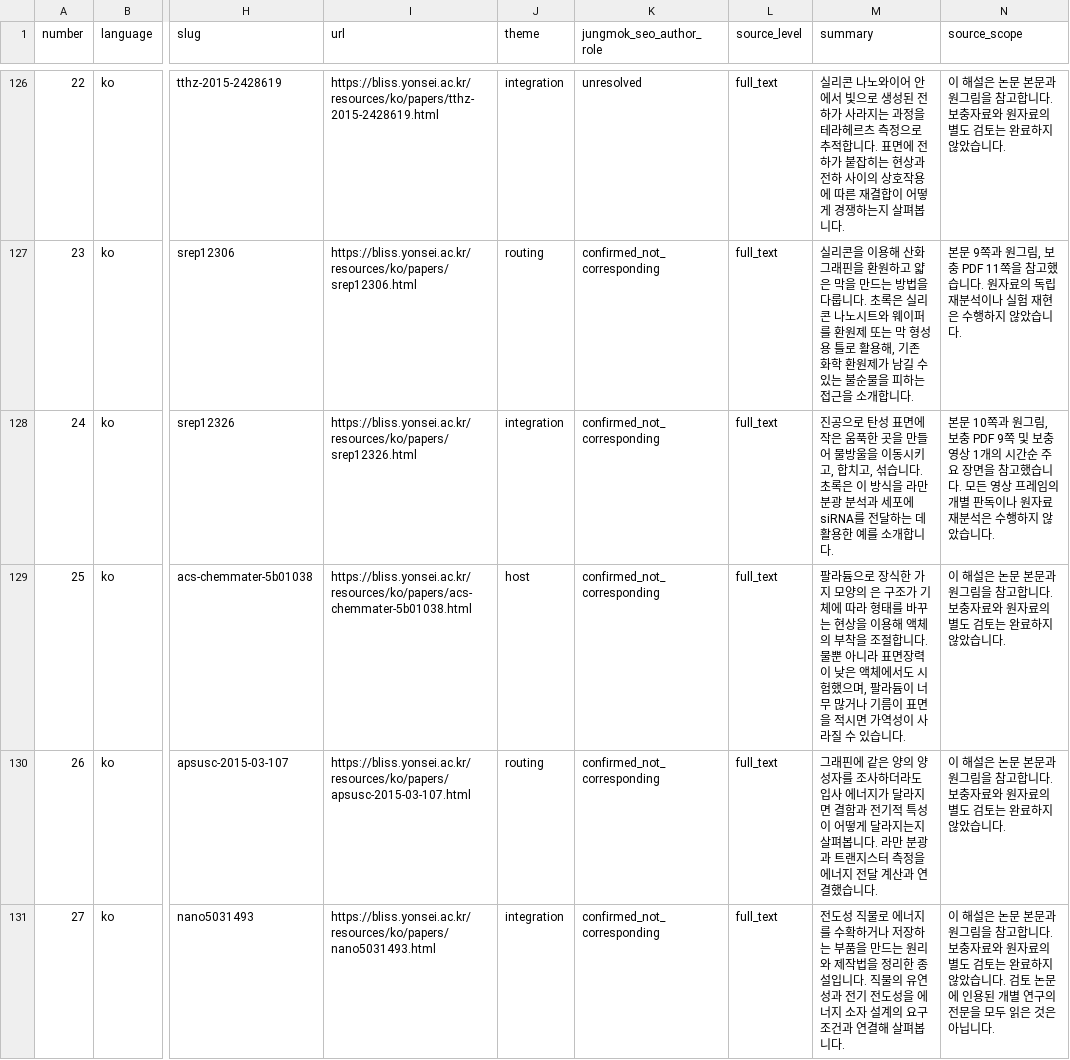
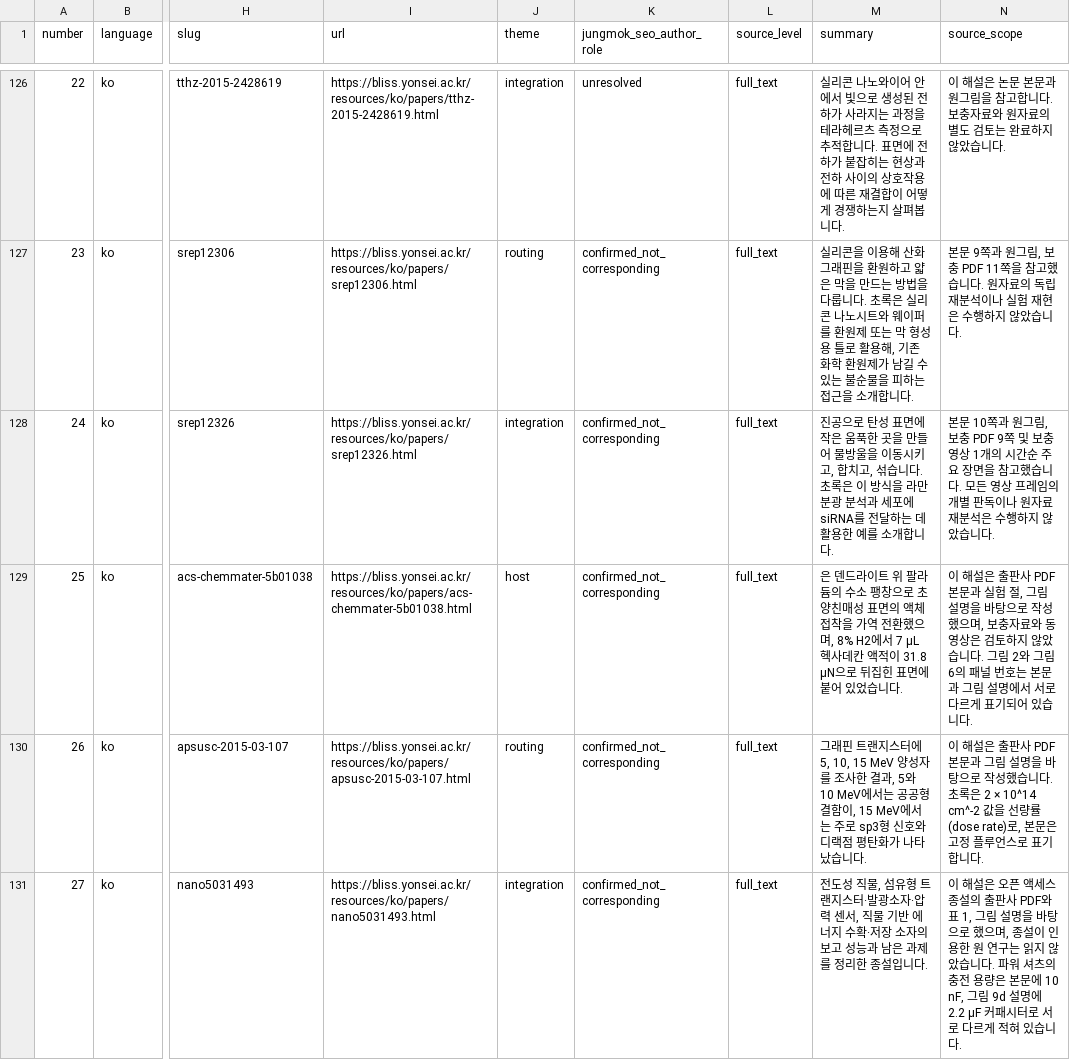
Before and after one commit to jungmokseo/bliss-lab-website, a CSV file: resources/data/publications.csv, drawn as a sheet; only a part is shown, gaps mark what is left out; the diff covers the shown part only; the diff names each change by its address in the sheet, - before the commit and + after, or states it on an @@ line.

```diff
--- a/resources/data/publications.csv
+++ b/resources/data/publications.csv
-M129 (summary): 팔라듐으로 장식한 가지 모양의 은 구조가 기체에 따라 형태를 바꾸는 현상을 이용해 액체의 부착을 조절합니다. 물뿐 아니라 표면장력이 낮은 액체에서도 시험했으며, 팔라듐이 너무 많거나 기름이 표면을 적시면 가역성이 사라질 수 있습니다.
+M129 (summary): 은 덴드라이트 위 팔라듐의 수소 팽창으로 초양친매성 표면의 액체 접착을 가역 전환했으며, 8% H2에서 7 μL 헥사데칸 액적이 31.8 μN으로 뒤집힌 표면에 붙어 있었습니다.
-N129 (source_scope): …해설은 논문 본문과 원그림을 참고합니다. 보충자료와 원자료의 별도 검토는 완료하지 않았습니다.
+N129 (source_scope): …해설은 출판사 PDF 본문과 실험 절, 그림 설명을 바탕으로 작성했으며, 보충자료와 동영상은 검토하지 않았습니다. 그림 2와 그림 6의 패널 번호는 본문과 그림 설명에서 서로 다르게 표기되어 있습니다.
-M130 (summary): 그래핀에 같은 양의 양성자를 조사하더라도 입사 에너지가 달라지면 결함과 전기적 특성이 어떻게 달라지는지 살펴봅니다. 라만 분광과 트랜지스터 측정을 에너지 전달 계산과 연결했습니다.
+M130 (summary): 그래핀 트랜지스터에 5, 10, 15 MeV 양성자를 조사한 결과, 5와 10 MeV에서는 공공형 결함이, 15 MeV에서는 주로 sp3형 신호와 디랙점 평탄화가 나타났습니다.
-N130 (source_scope): …해설은 논문 본문과 원그림을 참고합니다. 보충자료와 원자료의 별도 검토는 완료하지 않았습니다.
+N130 (source_scope): …해설은 출판사 PDF 본문과 그림 설명을 바탕으로 작성했습니다. 초록은 2 × 10^14 cm^-2 값을 선량률(dose rate)로, 본문은 고정 플루언스로 표기합니다.
-M131 (summary): …성 직물로 에너지를 수확하거나 저장하는 부품을 만드는 원리와 제작법을 정리한 종설입니다. 직물의 유연성과 전기 전도성을 에너지 소자 설계의 요구 조건과 연결해 살펴봅니다.
+M131 (summary): …성 직물, 섬유형 트랜지스터·발광소자·압력 센서, 직물 기반 에너지 수확·저장 소자의 보고 성능과 남은 과제를 정리한 종설입니다.
-N131 (source_scope): …해설은 논문 본문과 원그림을 참고합니다. 보충자료와 원자료의 별도 검토는 완료하지 않았습니다. 검토 논문에 인용된 개별 연구의 전문을 모두 읽은 것은 아닙니다.
+N131 (source_scope): …해설은 오픈 액세스 종설의 출판사 PDF와 표 1, 그림 설명을 바탕으로 했으며, 종설이 인용한 원 연구는 읽지 않았습니다. 파워 셔츠의 충전 용량은 본문에 10 nF, 그림 9d 설명에 2.2 μF 커패시터로 서로 다르게 적혀 있습니다.
```
Also changed, not shown: 44 edited cells elsewhere in this file, 36 other files.
